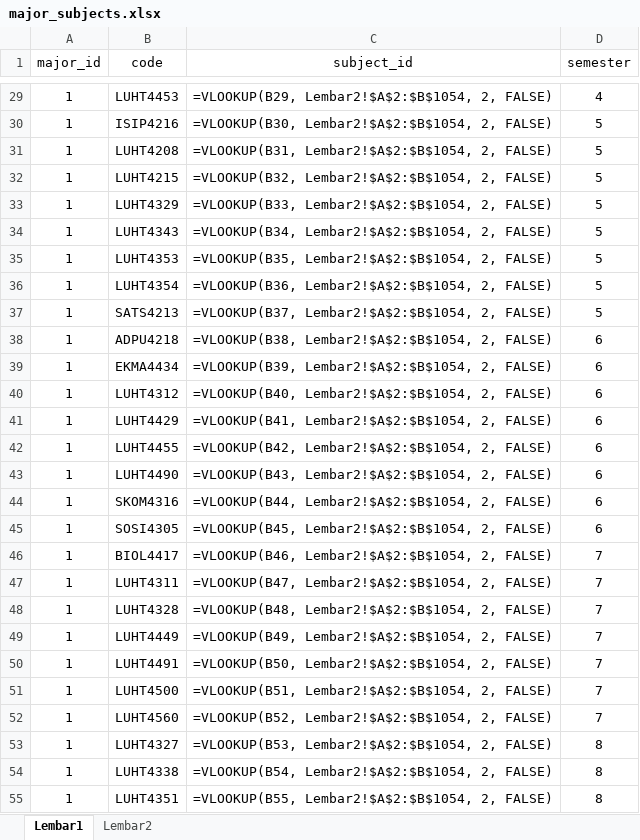
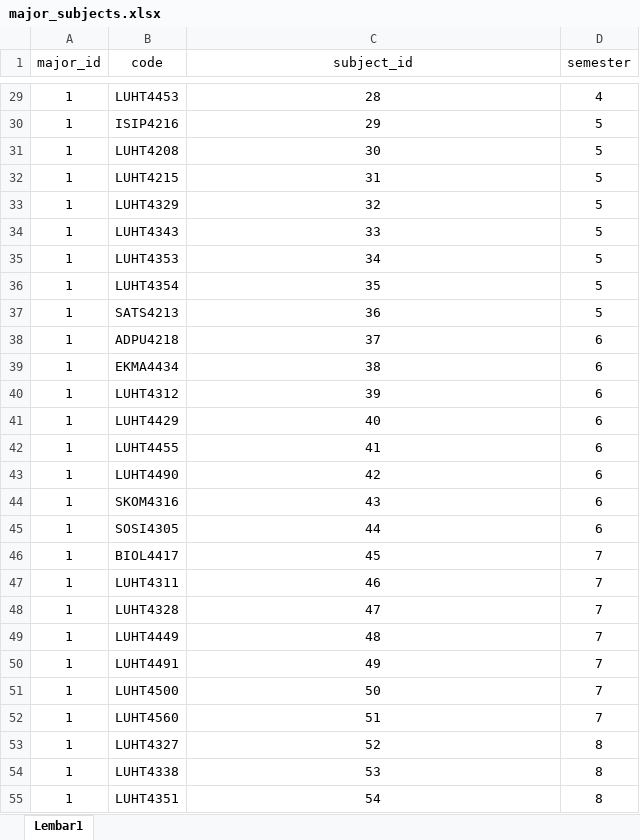
Before and after one commit to harioctav/subject-recomendation-apps, an Excel workbook: public/assets/excels/major_subjects.xlsx, sheet Lembar1, drawn as a sheet; only a part is shown, gaps mark what is left out; values as stored, in another font and other column widths than the file's, no borders; formulas are shown in place of their values; conditional formats not drawn; the diff covers the shown part only; the diff names each change by its address in the sheet, - before the commit and + after, or states it on an @@ line.

Commit message:
feat: Seeder for major - subject

```diff
--- a/public/assets/excels/major_subjects.xlsx (sheet Lembar1)
+++ b/public/assets/excels/major_subjects.xlsx (sheet Lembar1)
-sheet tab: Lembar2
-C29 (subject_id): =VLOOKUP(B29, Lembar2!$A$2:$B$1054, 2, FALSE)
+C29 (subject_id): 28
-C30 (subject_id): =VLOOKUP(B30, Lembar2!$A$2:$B$1054, 2, FALSE)
+C30 (subject_id): 29
-C31 (subject_id): =VLOOKUP(B31, Lembar2!$A$2:$B$1054, 2, FALSE)
+C31 (subject_id): 30
-C32 (subject_id): =VLOOKUP(B32, Lembar2!$A$2:$B$1054, 2, FALSE)
+C32 (subject_id): 31
-C33 (subject_id): =VLOOKUP(B33, Lembar2!$A$2:$B$1054, 2, FALSE)
+C33 (subject_id): 32
-C34 (subject_id): =VLOOKUP(B34, Lembar2!$A$2:$B$1054, 2, FALSE)
+C34 (subject_id): 33
-C35 (subject_id): =VLOOKUP(B35, Lembar2!$A$2:$B$1054, 2, FALSE)
+C35 (subject_id): 34
-C36 (subject_id): =VLOOKUP(B36, Lembar2!$A$2:$B$1054, 2, FALSE)
+C36 (subject_id): 35
-C37 (subject_id): =VLOOKUP(B37, Lembar2!$A$2:$B$1054, 2, FALSE)
+C37 (subject_id): 36
-C38 (subject_id): =VLOOKUP(B38, Lembar2!$A$2:$B$1054, 2, FALSE)
+C38 (subject_id): 37
-C39 (subject_id): =VLOOKUP(B39, Lembar2!$A$2:$B$1054, 2, FALSE)
+C39 (subject_id): 38
-C40 (subject_id): =VLOOKUP(B40, Lembar2!$A$2:$B$1054, 2, FALSE)
+C40 (subject_id): 39
-C41 (subject_id): =VLOOKUP(B41, Lembar2!$A$2:$B$1054, 2, FALSE)
+C41 (subject_id): 40
-C42 (subject_id): =VLOOKUP(B42, Lembar2!$A$2:$B$1054, 2, FALSE)
+C42 (subject_id): 41
-C43 (subject_id): =VLOOKUP(B43, Lembar2!$A$2:$B$1054, 2, FALSE)
+C43 (subject_id): 42
-C44 (subject_id): =VLOOKUP(B44, Lembar2!$A$2:$B$1054, 2, FALSE)
+C44 (subject_id): 43
-C45 (subject_id): =VLOOKUP(B45, Lembar2!$A$2:$B$1054, 2, FALSE)
+C45 (subject_id): 44
-C46 (subject_id): =VLOOKUP(B46, Lembar2!$A$2:$B$1054, 2, FALSE)
+C46 (subject_id): 45
-C47 (subject_id): =VLOOKUP(B47, Lembar2!$A$2:$B$1054, 2, FALSE)
+C47 (subject_id): 46
-C48 (subject_id): =VLOOKUP(B48, Lembar2!$A$2:$B$1054, 2, FALSE)
+C48 (subject_id): 47
-C49 (subject_id): =VLOOKUP(B49, Lembar2!$A$2:$B$1054, 2, FALSE)
+C49 (subject_id): 48
-C50 (subject_id): =VLOOKUP(B50, Lembar2!$A$2:$B$1054, 2, FALSE)
+C50 (subject_id): 49
-C51 (subject_id): =VLOOKUP(B51, Lembar2!$A$2:$B$1054, 2, FALSE)
+C51 (subject_id): 50
-C52 (subject_id): =VLOOKUP(B52, Lembar2!$A$2:$B$1054, 2, FALSE)
+C52 (subject_id): 51
-C53 (subject_id): =VLOOKUP(B53, Lembar2!$A$2:$B$1054, 2, FALSE)
+C53 (subject_id): 52
-C54 (subject_id): =VLOOKUP(B54, Lembar2!$A$2:$B$1054, 2, FALSE)
+C54 (subject_id): 53
-C55 (subject_id): =VLOOKUP(B55, Lembar2!$A$2:$B$1054, 2, FALSE)
+C55 (subject_id): 54
```
Also changed, not shown: 1599 edited cells elsewhere in this sheet, 14 other files.
